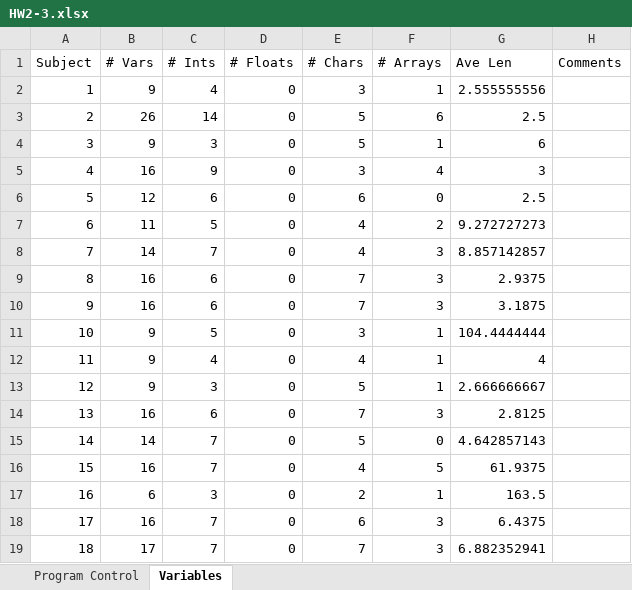
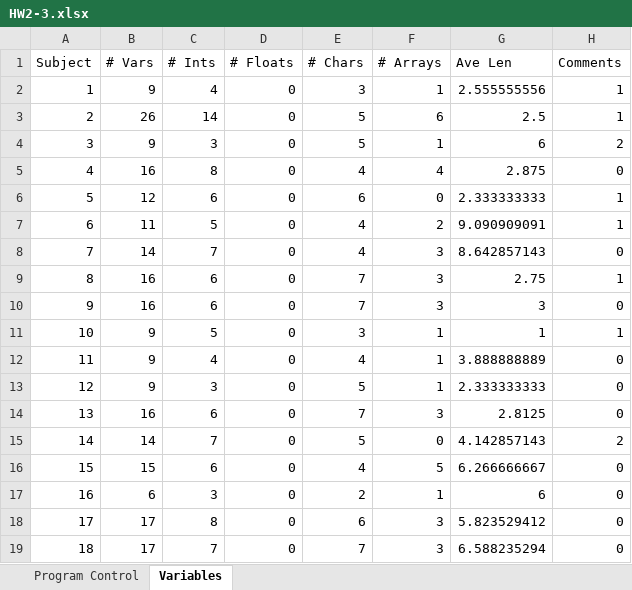
Before and after one commit to xapatjb4/Code_Section_Reader, an Excel workbook: HW2-3.xlsx, sheet Variables, drawn as a sheet; only a part is shown; values as stored, in another font and other column widths than the file's, no borders; the diff covers the shown part only; the diff names each change by its address in the sheet, - before the commit and + after, or states it on an @@ line.

```diff
--- a/HW2-3.xlsx (sheet Variables)
+++ b/HW2-3.xlsx (sheet Variables)
-H2:H3 (Comments): (empty)
+H2:H3 (Comments): 1
-H4 (Comments): (empty)
+H4 (Comments): 2
-C5 (# Ints): 9
+C5 (# Ints): 8
-E5 (# Chars): 3
+E5 (# Chars): 4
-G5 (Ave Len): 3
+G5 (Ave Len): 2.875
-H5 (Comments): (empty)
+H5 (Comments): 0
-G6 (Ave Len): 2.5
+G6 (Ave Len): 2.333333333
-H6:H7 (Comments): (empty)
+H6:H7 (Comments): 1
-G7 (Ave Len): 9.272727273
+G7 (Ave Len): 9.090909091
-G8 (Ave Len): 8.857142857
+G8 (Ave Len): 8.642857143
-H8 (Comments): (empty)
+H8 (Comments): 0
-G9 (Ave Len): 2.9375
+G9 (Ave Len): 2.75
-H9 (Comments): (empty)
+H9 (Comments): 1
-G10 (Ave Len): 3.1875
+G10 (Ave Len): 3
-H10 (Comments): (empty)
+H10 (Comments): 0
-G11 (Ave Len): 104.4444444
+G11 (Ave Len): 1
-H11 (Comments): (empty)
+H11 (Comments): 1
-G12 (Ave Len): 4
+G12 (Ave Len): 3.888888889
-H12:H14 (Comments): (empty)
+H12:H14 (Comments): 0
-G13 (Ave Len): 2.666666667
+G13 (Ave Len): 2.333333333
-G15 (Ave Len): 4.642857143
+G15 (Ave Len): 4.142857143
-H15 (Comments): (empty)
+H15 (Comments): 2
-B16 (# Vars): 16
+B16 (# Vars): 15
-C16 (# Ints): 7
+C16 (# Ints): 6
-G16 (Ave Len): 61.9375
+G16 (Ave Len): 6.266666667
-H16:H19 (Comments): (empty)
+H16:H19 (Comments): 0
-G17 (Ave Len): 163.5
+G17 (Ave Len): 6
-B18 (# Vars): 16
+B18 (# Vars): 17
-C18 (# Ints): 7
+C18 (# Ints): 8
-G18 (Ave Len): 6.4375
+G18 (Ave Len): 5.823529412
-G19 (Ave Len): 6.882352941
+G19 (Ave Len): 6.588235294
```
Also changed, not shown: 35 edited cells elsewhere in this sheet, sheet Program Control, 2 other files.
